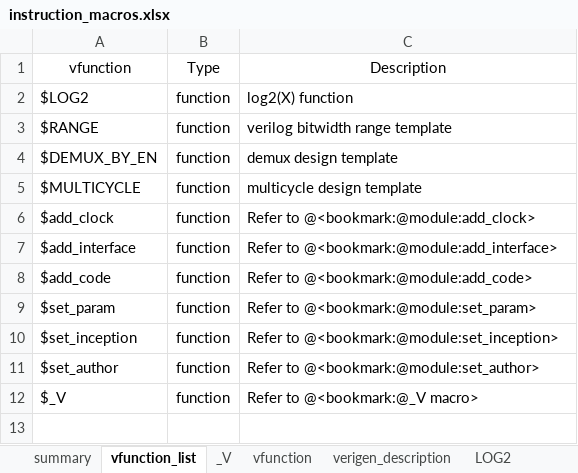
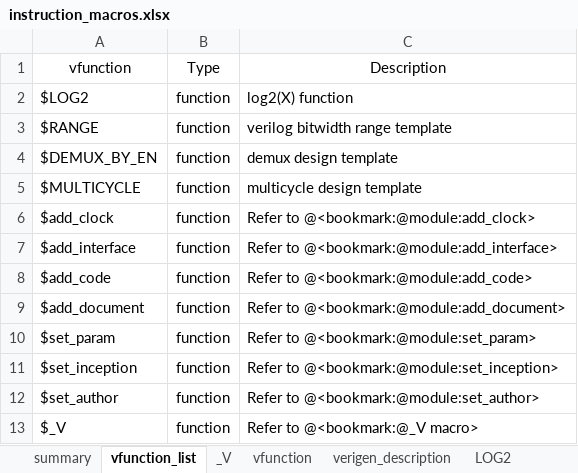
Before and after one commit to testdrive-profiling-master/profiles, an Excel workbook: Common/doc/verigen/media/instruction_macros.xlsx, sheet vfunction_list, drawn as a sheet; values as stored, in another font and other column widths than the file's, no borders; the diff names each change by its address in the sheet, - before the commit and + after, or states it on an @@ line.

Commit message:
verigen 의 set_document 를 add_document 로 변경

```diff
--- a/Common/doc/verigen/media/instruction_macros.xlsx (sheet vfunction_list)
+++ b/Common/doc/verigen/media/instruction_macros.xlsx (sheet vfunction_list)
+row 9: $add_document | function | Refer to @<bookmark:@module:add_document>
```
Also changed, not shown: Common/doc/verigen/media/instruction_module.xlsx, 2 other files.
